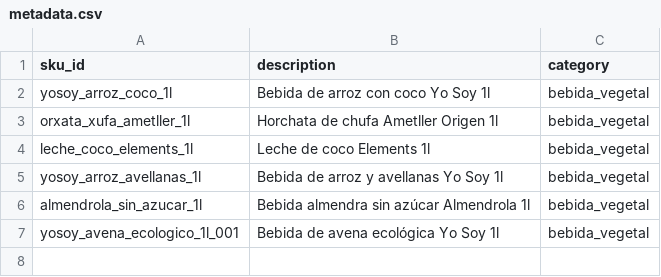
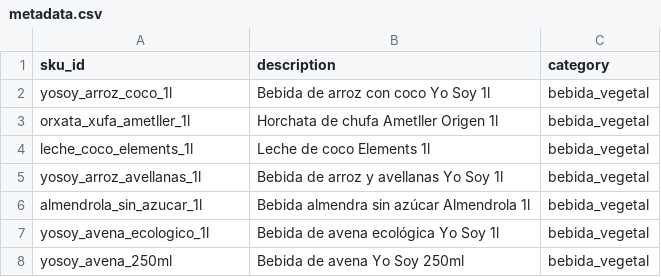
Before and after one commit to Soniasanchezquintela/VISTA-ai-research, a CSV file: object_identifier/product_db/metadata.csv, drawn as a sheet.

```diff
--- a/object_identifier/product_db/metadata.csv
+++ b/object_identifier/product_db/metadata.csv
@@ -6,2 +6,3 @@ yosoy_arroz_avellanas_1l,Bebida de arroz y avellanas Yo Soy 1l,bebida_vegetal
 almendrola_sin_azucar_1l,Bebida almendra sin azúcar Almendrola 1l,bebida_vegetal
-yosoy_avena_ecologico_1l_001, Bebida de avena ecológica Yo Soy 1l,bebida_vegetal
+yosoy_avena_ecologico_1l,Bebida de avena ecológica Yo Soy 1l,bebida_vegetal
+yosoy_avena_250ml,Bebida de avena Yo Soy 250ml,bebida_vegetal
```
Also changed, not shown: 6 other files.
